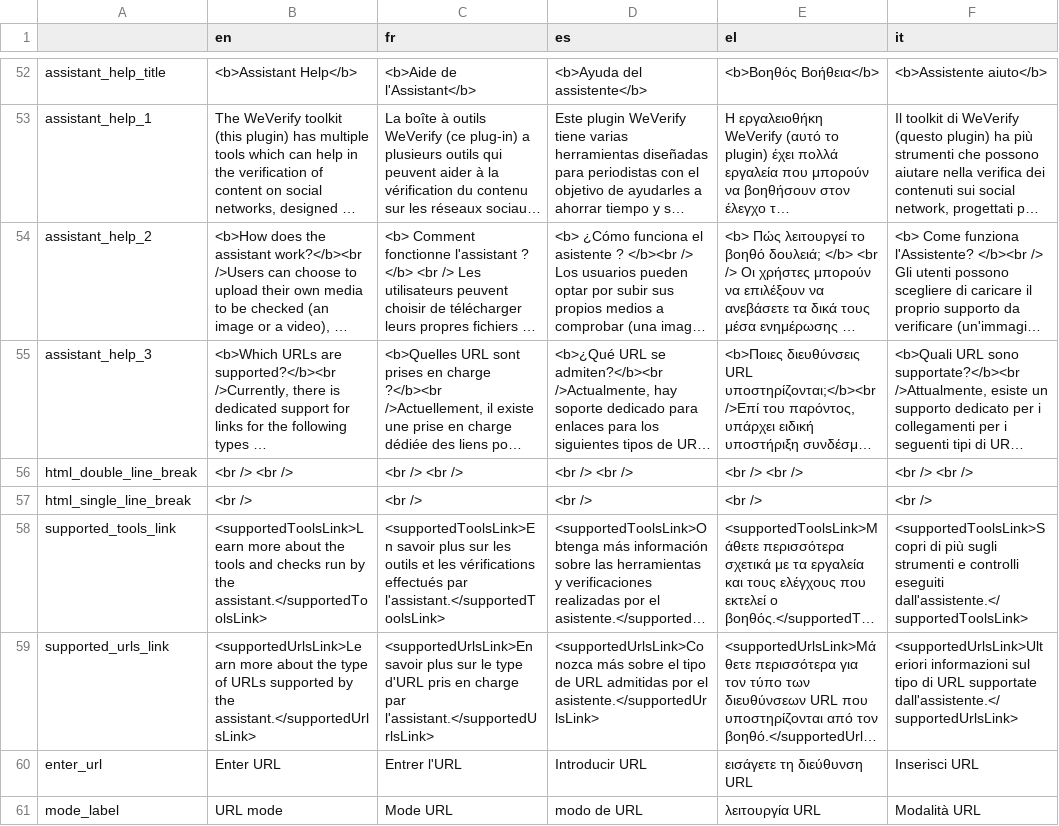
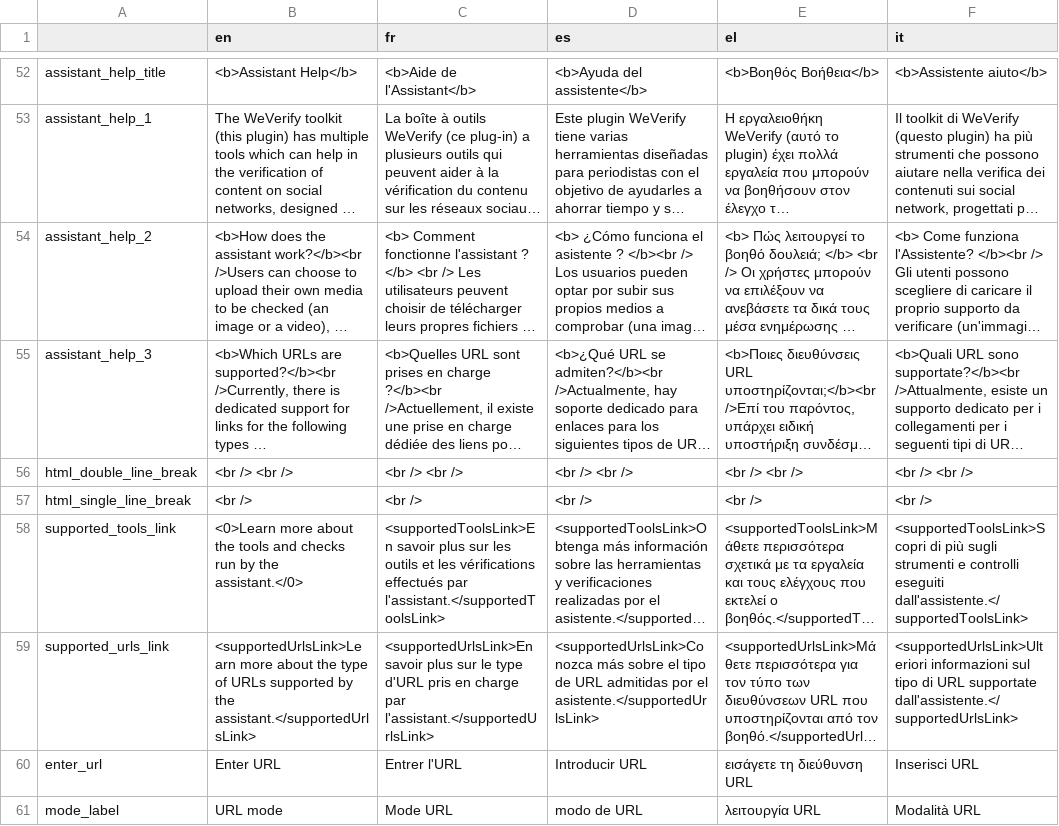
Before and after one commit to AFP-Medialab/InVID-Translation, a TSV file: components/NavItems/tools/Assistant.tsv, drawn as a sheet; only a part is shown, gaps mark what is left out; long unchanged cells end in …; the diff names each change by its address in the sheet, - before the commit and + after, or states it on an @@ line.

Commit message:
Updated supported_tools_link

```diff
--- a/components/NavItems/tools/Assistant.tsv
+++ b/components/NavItems/tools/Assistant.tsv
-B58 (en): <supportedToolsLink>Learn more about the tools and checks run by the assistant.</supportedToolsLink>
+B58 (en): <0>Learn more about the tools and checks run by the assistant.</0>
```
